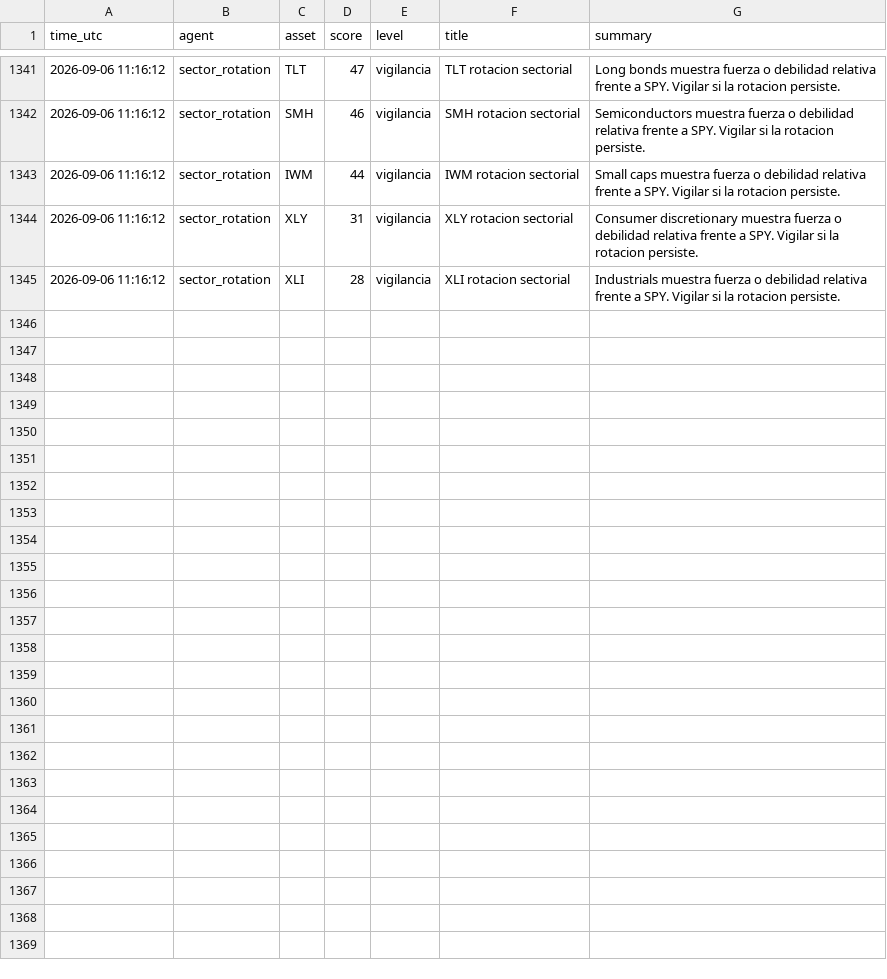
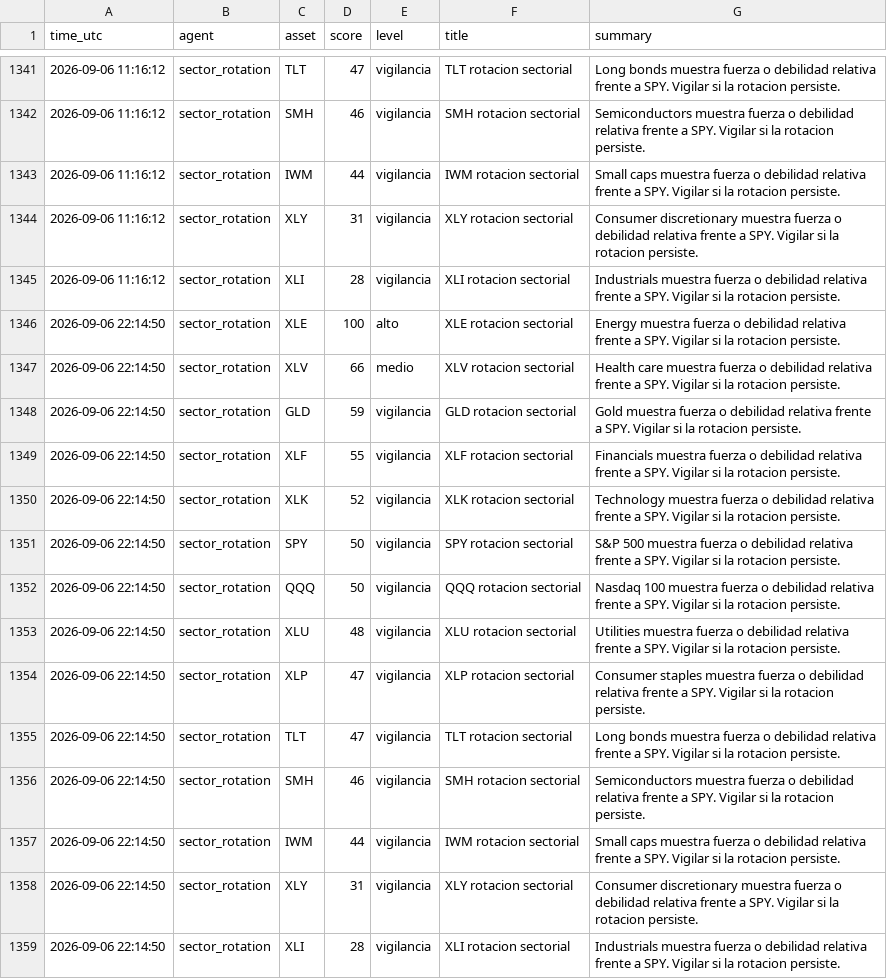
Before and after one commit to DiegoSR-git/market-signal-agent, a CSV file: sector_rotation_log.csv, drawn as a sheet; only a part is shown, gaps mark what is left out; the diff names each change by its address in the sheet, - before the commit and + after, or states it on an @@ line.

```diff
--- a/sector_rotation_log.csv
+++ b/sector_rotation_log.csv
+row 1346: 2026-09-06 22:14:50 | sector_rotation | XLE | 100 | alto | XLE rotacion sectorial | Energy muestra fuerza o debilidad relativa frente a SPY. Vigilar si la rotacion persiste.
+row 1347: 2026-09-06 22:14:50 | sector_rotation | XLV | 66 | medio | XLV rotacion sectorial | Health care muestra fuerza o debilidad relativa frente a SPY. Vigilar si la rotacion persiste.
+row 1348: 2026-09-06 22:14:50 | sector_rotation | GLD | 59 | vigilancia | GLD rotacion sectorial | Gold muestra fuerza o debilidad relativa frente a SPY. Vigilar si la rotacion persiste.
+row 1349: 2026-09-06 22:14:50 | sector_rotation | XLF | 55 | vigilancia | XLF rotacion sectorial | Financials muestra fuerza o debilidad relativa frente a SPY. Vigilar si la rotacion persiste.
+row 1350: 2026-09-06 22:14:50 | sector_rotation | XLK | 52 | vigilancia | XLK rotacion sectorial | Technology muestra fuerza o debilidad relativa frente a SPY. Vigilar si la rotacion persiste.
+row 1351: 2026-09-06 22:14:50 | sector_rotation | SPY | 50 | vigilancia | SPY rotacion sectorial | S&P 500 muestra fuerza o debilidad relativa frente a SPY. Vigilar si la rotacion persiste.
+row 1352: 2026-09-06 22:14:50 | sector_rotation | QQQ | 50 | vigilancia | QQQ rotacion sectorial | Nasdaq 100 muestra fuerza o debilidad relativa frente a SPY. Vigilar si la rotacion persiste.
+row 1353: 2026-09-06 22:14:50 | sector_rotation | XLU | 48 | vigilancia | XLU rotacion sectorial | Utilities muestra fuerza o debilidad relativa frente a SPY. Vigilar si la rotacion persiste.
+row 1354: 2026-09-06 22:14:50 | sector_rotation | XLP | 47 | vigilancia | XLP rotacion sectorial | Consumer staples muestra fuerza o debilidad relativa frente a SPY. Vigilar si la rotacion persiste.
+row 1355: 2026-09-06 22:14:50 | sector_rotation | TLT | 47 | vigilancia | TLT rotacion sectorial | Long bonds muestra fuerza o debilidad relativa frente a SPY. Vigilar si la rotacion persiste.
+row 1356: 2026-09-06 22:14:50 | sector_rotation | SMH | 46 | vigilancia | SMH rotacion sectorial | Semiconductors muestra fuerza o debilidad relativa frente a SPY. Vigilar si la rotacion persiste.
+row 1357: 2026-09-06 22:14:50 | sector_rotation | IWM | 44 | vigilancia | IWM rotacion sectorial | Small caps muestra fuerza o debilidad relativa frente a SPY. Vigilar si la rotacion persiste.
+row 1358: 2026-09-06 22:14:50 | sector_rotation | XLY | 31 | vigilancia | XLY rotacion sectorial | Consumer discretionary muestra fuerza o debilidad relativa frente a SPY. Vigilar si la rotacion persiste.
+row 1359: 2026-09-06 22:14:50 | sector_rotation | XLI | 28 | vigilancia | XLI rotacion sectorial | Industrials muestra fuerza o debilidad relativa frente a SPY. Vigilar si la rotacion persiste.
```
Also changed, not shown: 5 other files.
